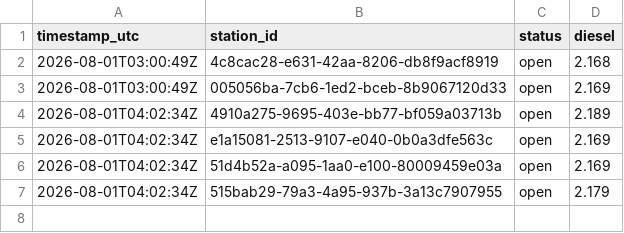
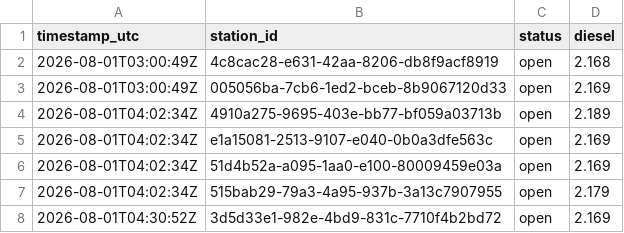
Before and after one commit to Hannibal2404/Tanken, a CSV file: data/prices/2026-08.csv, drawn as a sheet; the diff names each change by its address in the sheet, - before the commit and + after, or states it on an @@ line.

```diff
--- a/data/prices/2026-08.csv
+++ b/data/prices/2026-08.csv
+row 8: 2026-08-01T04:30:52Z | 3d5d33e1-982e-4bd9-831c-7710f4b2bd72 | open | 2.169
```
Also changed, not shown: 1 other file.
